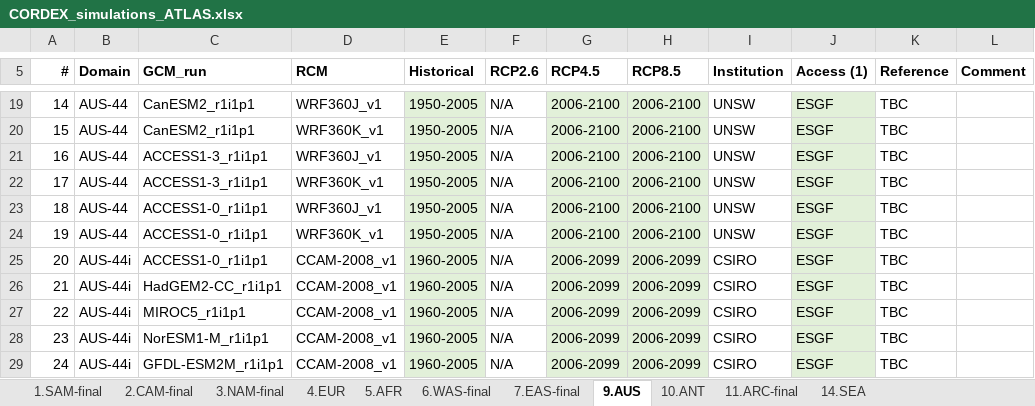
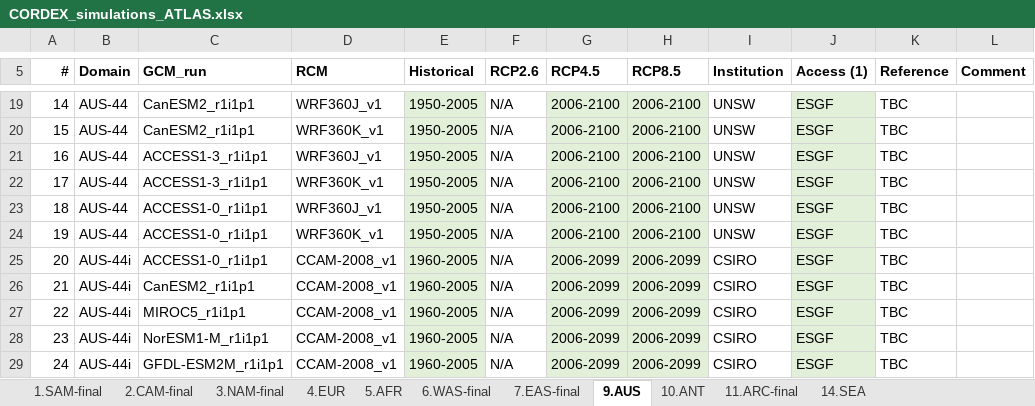
Before and after one commit to SantanderMetGroup/ATLAS, an Excel workbook: ATLAS-inventory/CORDEX_simulations_ATLAS.xlsx, sheet 9.AUS, drawn as a sheet; only a part is shown, gaps mark what is left out; values as stored, in another font and other column widths than the file's, no borders; the diff names each change by its address in the sheet, - before the commit and + after, or states it on an @@ line.

Commit message:
Error fixed in GCM_run name for AUS-44i-CanESM2 simulation

```diff
--- a/ATLAS-inventory/CORDEX_simulations_ATLAS.xlsx (sheet 9.AUS)
+++ b/ATLAS-inventory/CORDEX_simulations_ATLAS.xlsx (sheet 9.AUS)
-C26 (GCM_run): HadGEM2-CC_r1i1p1
+C26 (GCM_run): CanESM2_r1i1p1
```
